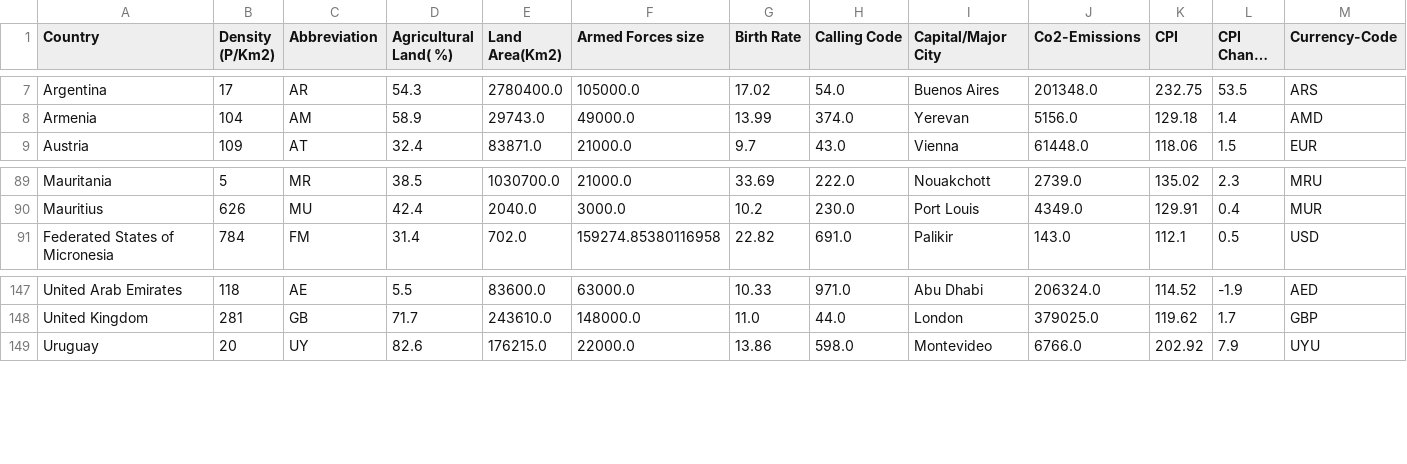
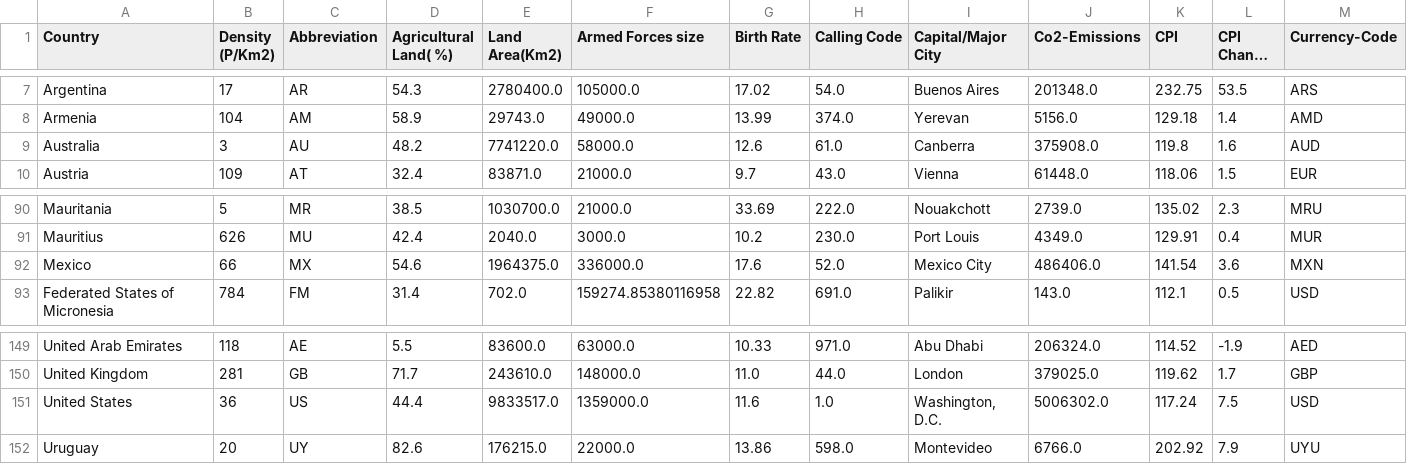
Before and after one commit to ShauryaMalhan/Data-trim, a CSV file: Cleaned Country Dataset.csv, drawn as a sheet; only a part is shown, gaps mark what is left out; long unchanged cells end in …; rows hold the shown columns only; the diff names each change by its address in the sheet, - before the commit and + after, or states it on an @@ line.

```diff
--- a/Cleaned Country Dataset.csv
+++ b/Cleaned Country Dataset.csv
+row 9: Australia | 3 | AU | 48.2 | 7741220.0 | 58000.0 | 12.6 | 61.0 | Canberra | 375908.0 | 119.8 | 1.6 | AUD
+row 92: Mexico | 66 | MX | 54.6 | 1964375.0 | 336000.0 | 17.6 | 52.0 | Mexico City | 486406.0 | 141.54 | 3.6 | MXN
+row 151: United States | 36 | US | 44.4 | 9833517.0 | 1359000.0 | 11.6 | 1.0 | Washington, D.C. | 5006302.0 | 117.24 | 7.5 | USD
```
Also changed, not shown: 1 other file.
